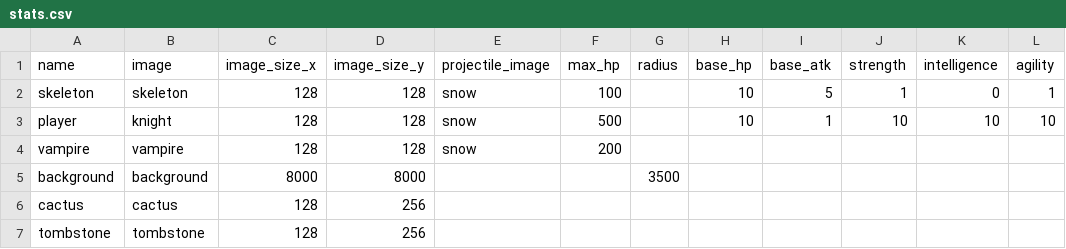
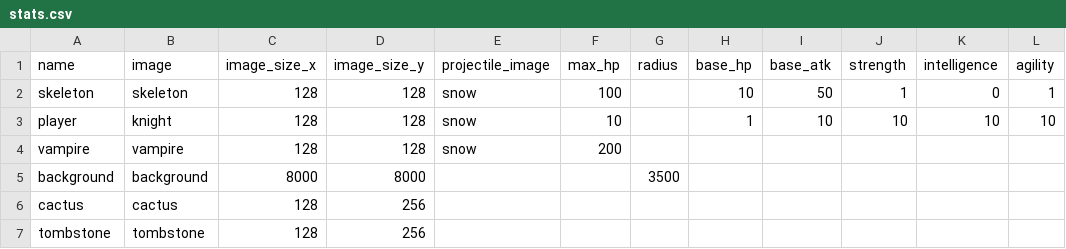
Before and after one commit to svkov/arena-pygame, a CSV file: resources/stats.csv, drawn as a sheet; only a part is shown; the diff names each change by its address in the sheet, - before the commit and + after, or states it on an @@ line.

```diff
--- a/resources/stats.csv
+++ b/resources/stats.csv
-I2 (base_atk): 5
+I2 (base_atk): 50
-F3 (max_hp): 500
+F3 (max_hp): 10
-H3 (base_hp): 10
+H3 (base_hp): 1
-I3 (base_atk): 1
+I3 (base_atk): 10
```
Also changed, not shown: 6 other files.
